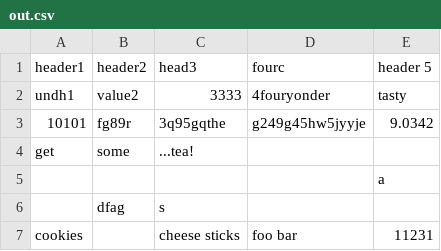
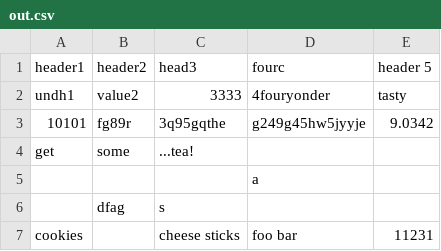
Before and after one commit to komiga/duct-max, a CSV file: csv.mod/examples/out.csv, drawn as a sheet; removed rows and columns are numbered as before the commit, all else as after; the diff names each change by its address in the sheet, - before the commit and + after, or states it on an @@ line.

```diff
--- a/csv.mod/examples/out.csv
+++ b/csv.mod/examples/out.csv
-row 5:  |  |  |  | a
+row 5:  |  |  | a
```
Also changed, not shown: 3 other files.
